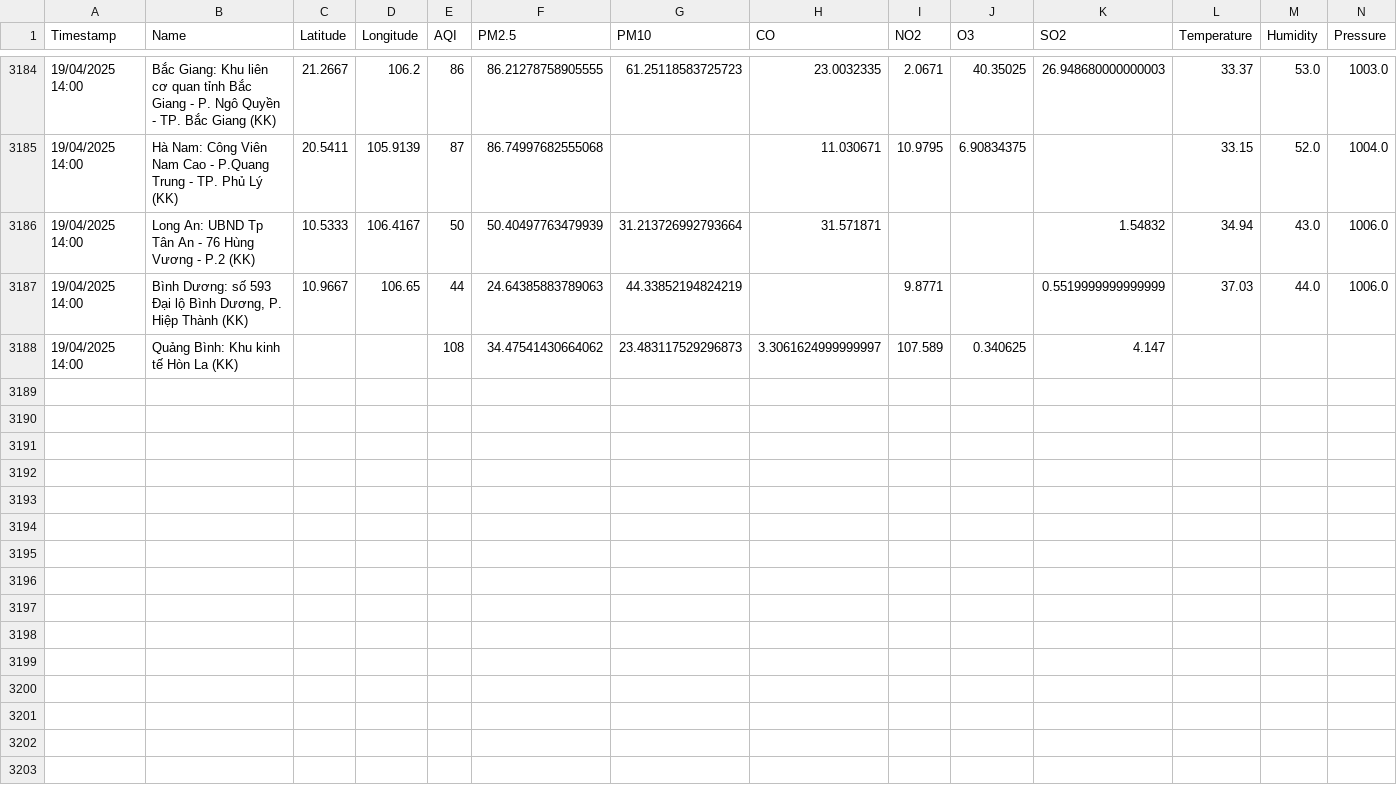
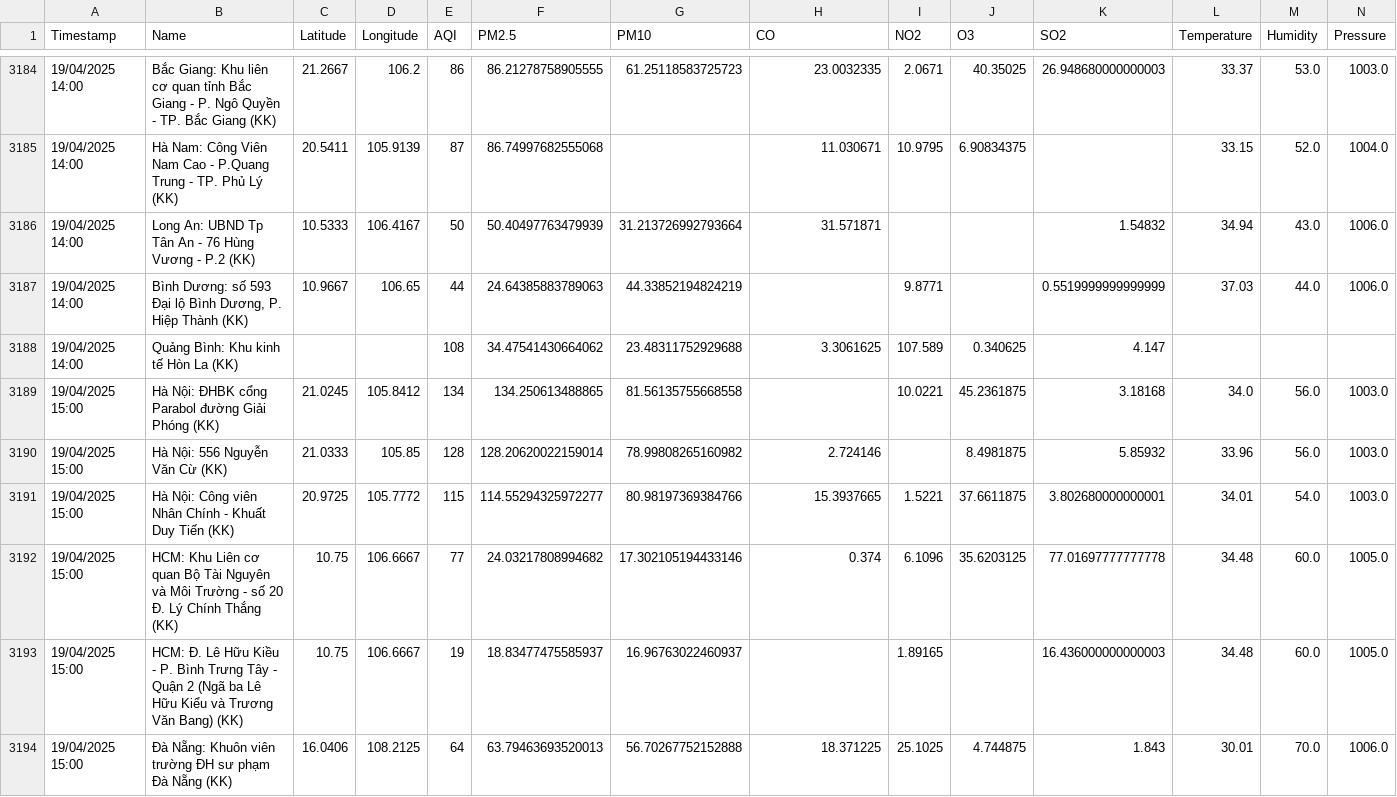
Before and after one commit to DeiET0702/Air-quality, a CSV file: air_quality_weather_data.csv, drawn as a sheet; only a part is shown, gaps mark what is left out; rows hold the shown columns only; the diff covers the shown part only; the diff names each change by its address in the sheet, - before the commit and + after, or states it on an @@ line.

```diff
--- a/air_quality_weather_data.csv
+++ b/air_quality_weather_data.csv
-G3188 (PM10): 23.483117529296873
+G3188 (PM10): 23.48311752929688
-H3188 (CO): 3.3061624999999997
+H3188 (CO): 3.3061625
+row 3189: 19/04/2025 15:00 | Hà Nội: ĐHBK cổng Parabol đường Giải Phóng (KK) | 21.0245 | 105.8412 | 134 | 134.250613488865 | 81.56135755668558 |  | 10.0221 | 45.2361875 | 3.18168 | 34.0 | 56.0 | 1003.0
+row 3190: 19/04/2025 15:00 | Hà Nội: 556 Nguyễn Văn Cừ (KK) | 21.0333 | 105.85 | 128 | 128.20620022159014 | 78.99808265160982 | 2.724146 |  | 8.4981875 | 5.85932 | 33.96 | 56.0 | 1003.0
+row 3191: 19/04/2025 15:00 | Hà Nội: Công viên Nhân Chính - Khuất Duy Tiến (KK) | 20.9725 | 105.7772 | 115 | 114.55294325972277 | 80.98197369384766 | 15.3937665 | 1.5221 | 37.6611875 | 3.802680000000001 | 34.01 | 54.0 | 1003.0
+row 3192: 19/04/2025 15:00 | HCM: Khu Liên cơ quan Bộ Tài Nguyên và Môi Trường - số 20 Đ. Lý Chính Thắng (KK) | 10.75 | 106.6667 | 77 | 24.03217808994682 | 17.302105194433146 | 0.374 | 6.1096 | 35.6203125 | 77.01697777777778 | 34.48 | 60.0 | 1005.0
+row 3193: 19/04/2025 15:00 | HCM: Đ. Lê Hữu Kiều - P. Bình Trưng Tây - Quận 2 (Ngã ba Lê Hữu Kiểu và Trương Văn Bang) (KK) | 10.75 | 106.6667 | 19 | 18.83477475585937 | 16.96763022460937 |  | 1.89165 |  | 16.436000000000003 | 34.48 | 60.0 | 1005.0
+row 3194: 19/04/2025 15:00 | Đà Nẵng: Khuôn viên trường ĐH sư phạm Đà Nẵng (KK) | 16.0406 | 108.2125 | 64 | 63.79463693520013 | 56.70267752152888 | 18.371225 | 25.1025 | 4.744875 | 1.843 | 30.01 | 70.0 | 1006.0
```
Also changed, not shown: 7 added rows elsewhere in this file.
